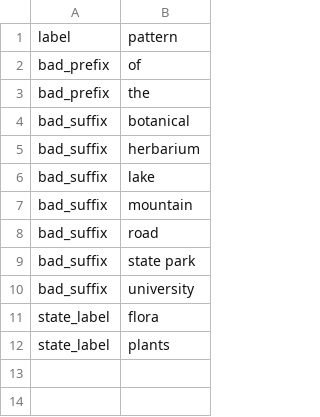
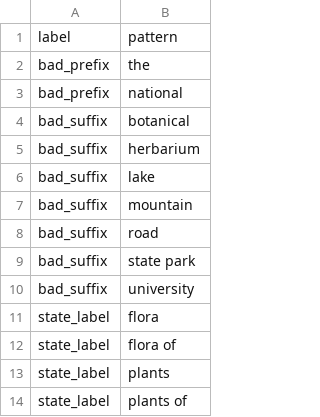
Before and after one commit to rafelafrance/digi_leap_old, a CSV file: digi_leap/pylib/traits/traits/admin_unit/admin_unit_terms.csv, drawn as a sheet.

```diff
--- a/digi_leap/pylib/traits/traits/admin_unit/admin_unit_terms.csv
+++ b/digi_leap/pylib/traits/traits/admin_unit/admin_unit_terms.csv
@@ -1,4 +1,4 @@
 label,pattern
-bad_prefix,of
 bad_prefix,the
+bad_prefix,national
 bad_suffix,botanical
@@ -11,2 +11,4 @@ bad_suffix,university
 state_label,flora
+state_label,flora of
 state_label,plants
+state_label,plants of
```
Also changed, not shown: digi_leap/pylib/traits/traits/person/person_terms.csv, 8 other files.
